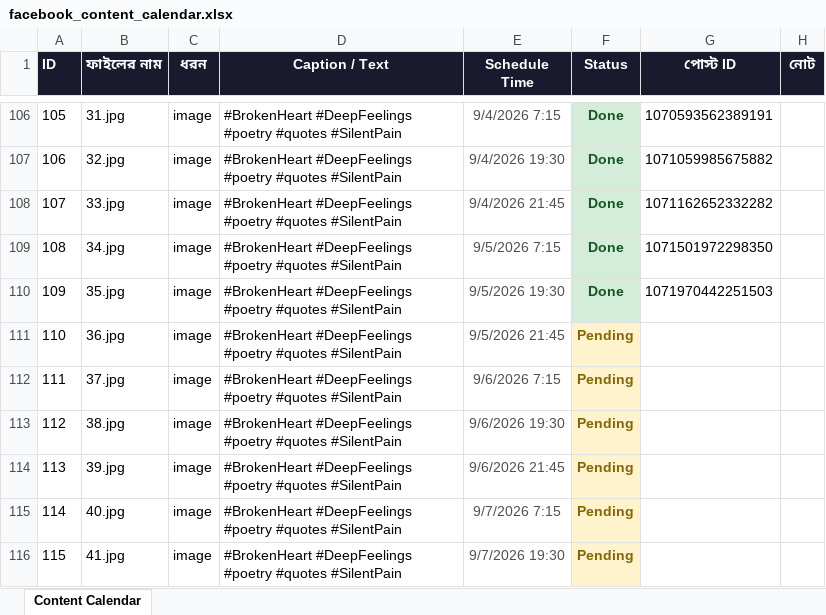
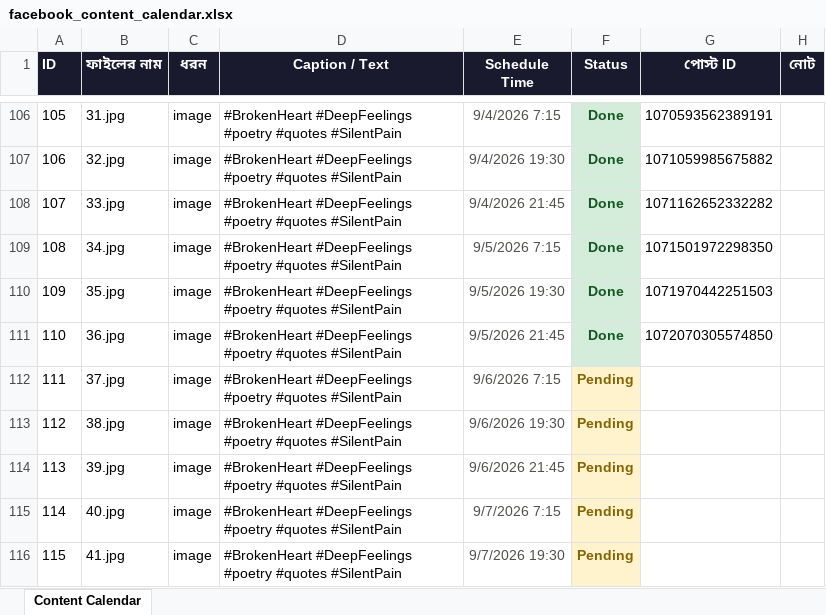
Before and after one commit to niru799x-beep/fb-autoposter-whisper, an Excel workbook: facebook_content_calendar.xlsx, sheet Content Calendar, drawn as a sheet; only a part is shown, gaps mark what is left out; values as stored, in another font and other column widths than the file's, no borders; the diff names each change by its address in the sheet, - before the commit and + after, or states it on an @@ line.

```diff
--- a/facebook_content_calendar.xlsx (sheet Content Calendar)
+++ b/facebook_content_calendar.xlsx (sheet Content Calendar)
-F111 (Status): Pending
+F111 (Status): Done
@@ F111 fill: #FFF3CD → #D4EDDA, text colour: #856404 → #155724 @@
-G111 (পোস্ট ID): (empty)
+G111 (পোস্ট ID): 1072070305574850
```
